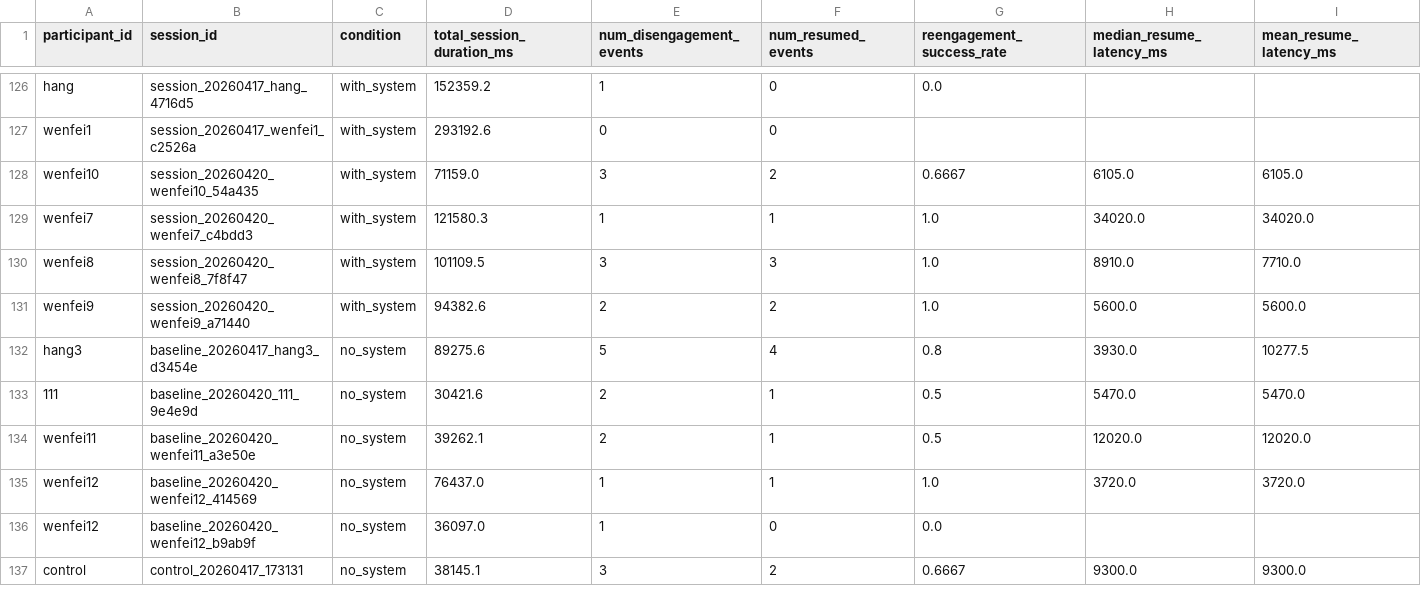
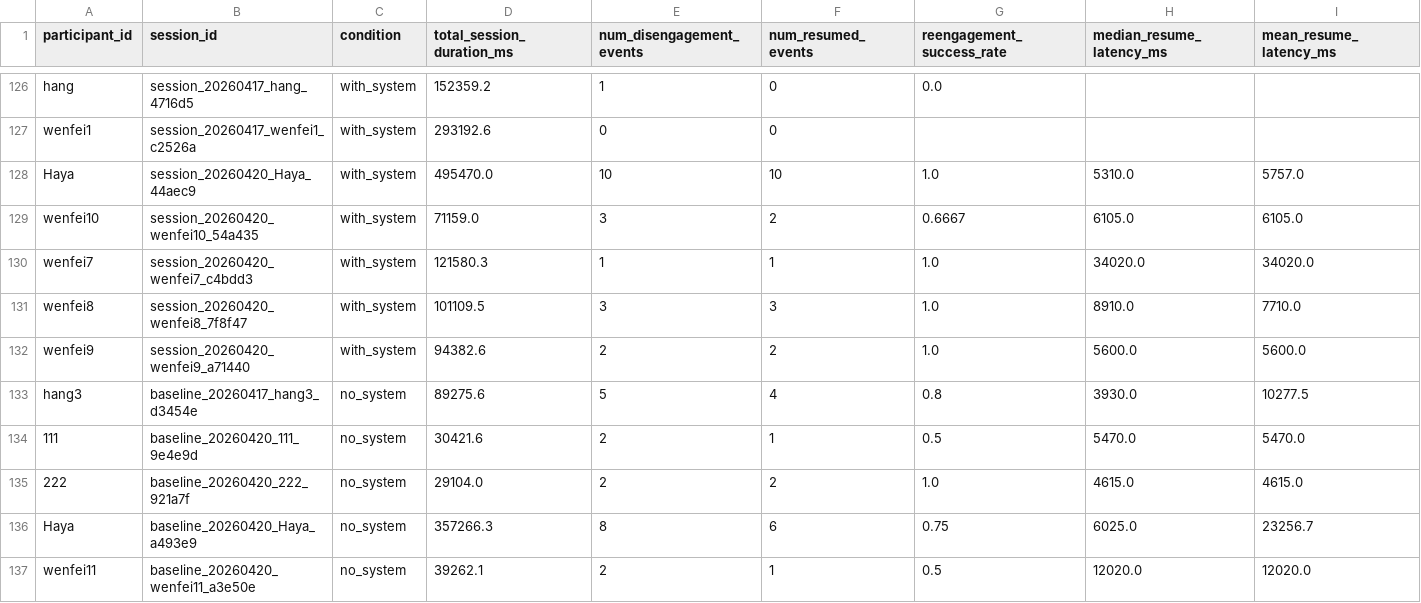
Before and after one commit to Wenfei-Yuan/cs172-misty, a CSV file: session_summary.csv, drawn as a sheet; only a part is shown, gaps mark what is left out; the shorter side is filled out with more unchanged rows; rows hold the shown columns only; the diff names each change by its address in the sheet, - before the commit and + after, or states it on an @@ line.

```diff
--- a/session_summary.csv
+++ b/session_summary.csv
+row 128: Haya | session_20260420_Haya_44aec9 | with_system | 495470.0 | 10 | 10 | 1.0 | 5310.0 | 5757.0
+row 135: 222 | baseline_20260420_222_921a7f | no_system | 29104.0 | 2 | 2 | 1.0 | 4615.0 | 4615.0
+row 136: Haya | baseline_20260420_Haya_a493e9 | no_system | 357266.3 | 8 | 6 | 0.75 | 6025.0 | 23256.7
```
Also changed, not shown: intervention_events.csv, 3 other files.
